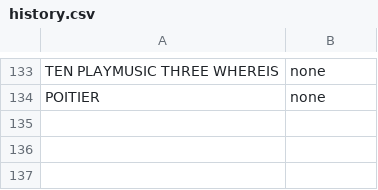
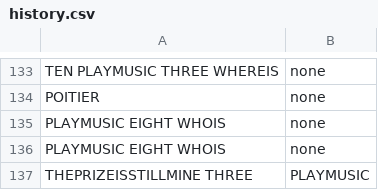
Before and after one commit to pstringe/KIFT, a CSV file: history.csv, drawn as a sheet; only a part is shown, gaps mark what is left out; the diff names each change by its address in the sheet, - before the commit and + after, or states it on an @@ line.

```diff
--- a/history.csv
+++ b/history.csv
+row 135: PLAYMUSIC EIGHT WHOIS | none
+row 136: PLAYMUSIC EIGHT WHOIS | none
+row 137: THEPRIZEISSTILLMINE THREE | PLAYMUSIC
```
Also changed, not shown: 1 other file.
